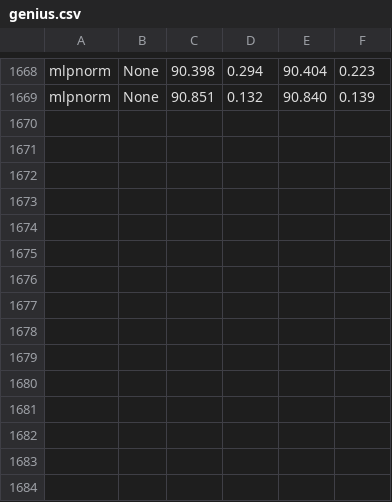
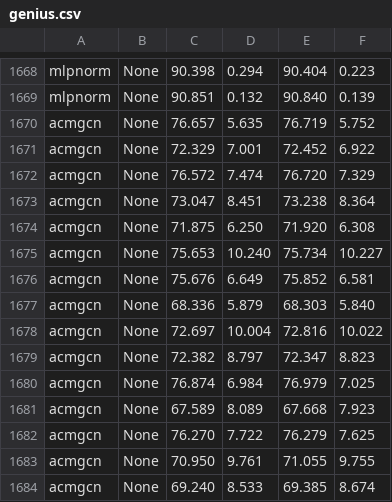
Before and after one commit to RecklessRonan/GNN-experiments, a CSV file: Non-Homophily-Large-Scale/results/genius.csv, drawn as a sheet; only a part is shown, gaps mark what is left out; the diff names each change by its address in the sheet, - before the commit and + after, or states it on an @@ line.

```diff
--- a/Non-Homophily-Large-Scale/results/genius.csv
+++ b/Non-Homophily-Large-Scale/results/genius.csv
+row 1670: acmgcn | None | 76.657 | 5.635 | 76.719 | 5.752
+row 1671: acmgcn | None | 72.329 | 7.001 | 72.452 | 6.922
+row 1672: acmgcn | None | 76.572 | 7.474 | 76.720 | 7.329
+row 1673: acmgcn | None | 73.047 | 8.451 | 73.238 | 8.364
+row 1674: acmgcn | None | 71.875 | 6.250 | 71.920 | 6.308
+row 1675: acmgcn | None | 75.653 | 10.240 | 75.734 | 10.227
+row 1676: acmgcn | None | 75.676 | 6.649 | 75.852 | 6.581
+row 1677: acmgcn | None | 68.336 | 5.879 | 68.303 | 5.840
+row 1678: acmgcn | None | 72.697 | 10.004 | 72.816 | 10.022
+row 1679: acmgcn | None | 72.382 | 8.797 | 72.347 | 8.823
+row 1680: acmgcn | None | 76.874 | 6.984 | 76.979 | 7.025
+row 1681: acmgcn | None | 67.589 | 8.089 | 67.668 | 7.923
+row 1682: acmgcn | None | 76.270 | 7.722 | 76.279 | 7.625
+row 1683: acmgcn | None | 70.950 | 9.761 | 71.055 | 9.755
+row 1684: acmgcn | None | 69.240 | 8.533 | 69.385 | 8.674
```
Also changed, not shown: 24 other files.
